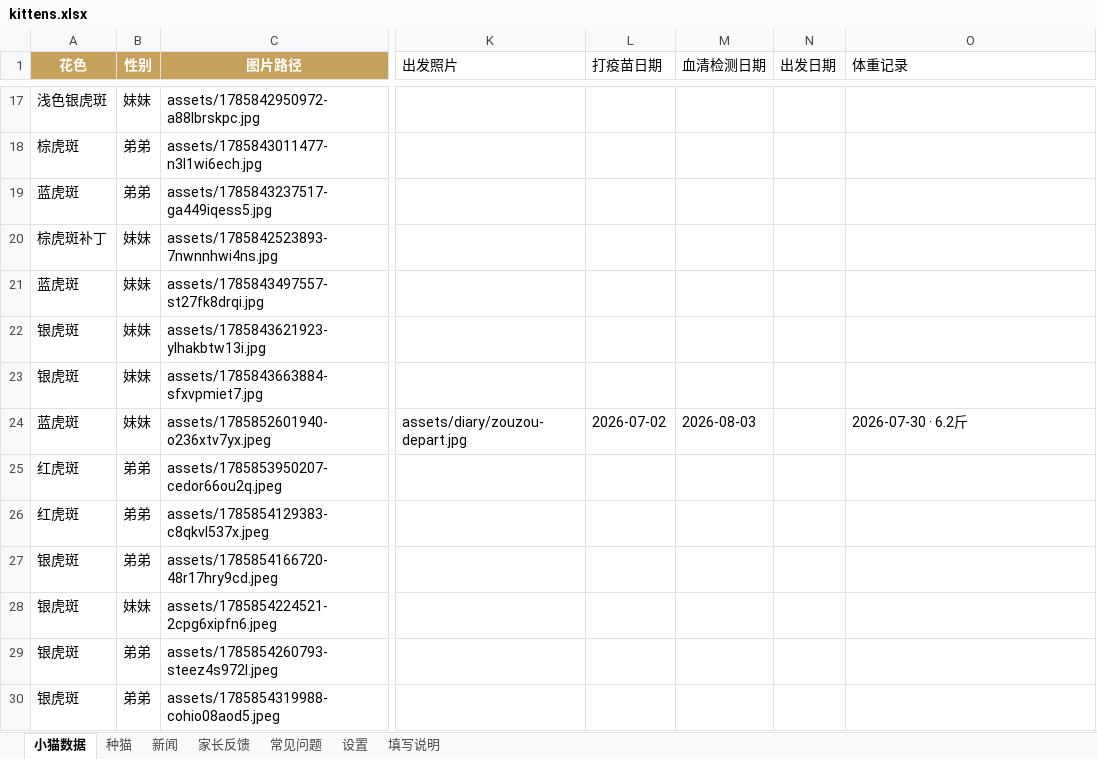
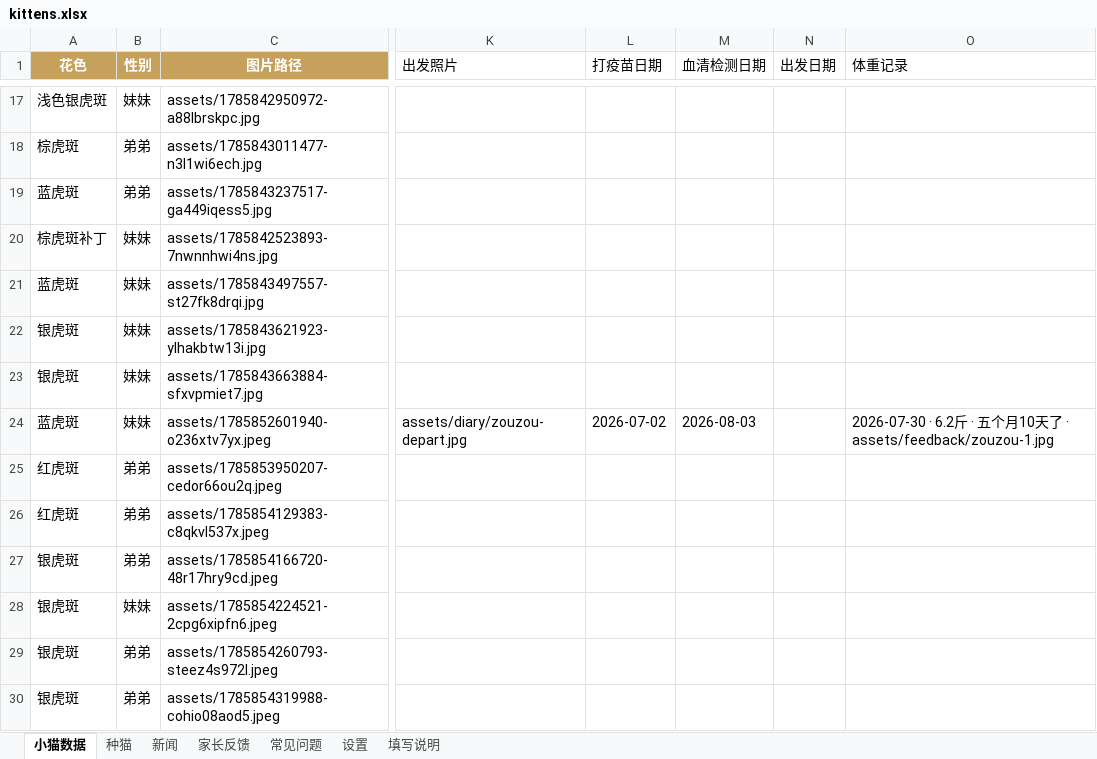
Before and after one commit to kuenmaoshe/kuenmaoshe.github.io, an Excel workbook: data/kittens.xlsx, sheet 小猫数据, drawn as a sheet; only a part is shown, gaps mark what is left out; values as stored, in another font and other column widths than the file's, no borders; the diff names each change by its address in the sheet, - before the commit and + after, or states it on an @@ line.

```diff
--- a/data/kittens.xlsx (sheet 小猫数据)
+++ b/data/kittens.xlsx (sheet 小猫数据)
-O24 (体重记录): 2026-07-30 · 6.2斤
+O24 (体重记录): 2026-07-30 · 6.2斤 · 五个月10天了 · assets/feedback/zouzou-1.jpg
```
Also changed, not shown: sheet 家长反馈, 2 other files.
